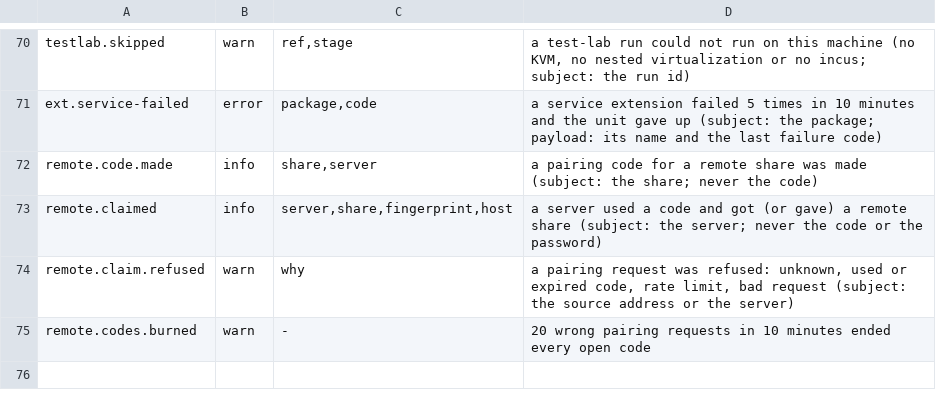
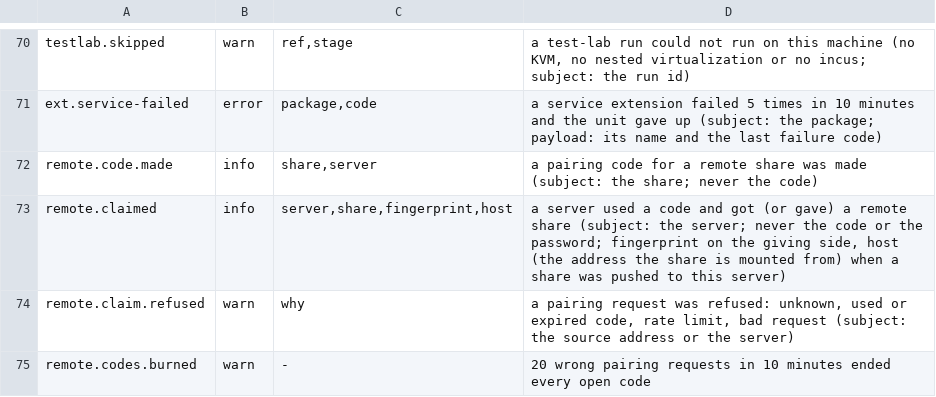
Before and after one commit to hobnix/core, a TSV file: scripts/lib/event-kinds.tsv, drawn as a sheet; only a part is shown, gaps mark what is left out.

Commit message:
remote shares: one host rule for reconnect, claim event without host, manual add keeps exit 1
Signed-off-by: Wolfgang Schuchter <wolfgang@schuchter.dev>

```diff
--- a/scripts/lib/event-kinds.tsv
+++ b/scripts/lib/event-kinds.tsv
@@ -72,3 +72,3 @@ ext.service-failed	error	package,code	a service extension failed 5 times in 10 m
 remote.code.made	info	share,server	a pairing code for a remote share was made (subject: the share; never the code)
-remote.claimed	info	server,share,fingerprint,host	a server used a code and got (or gave) a remote share (subject: the server; never the code or the password)
+remote.claimed	info	server,share,fingerprint,host	a server used a code and got (or gave) a remote share (subject: the server; never the code or the password; fingerprint on the giving side, host (the address the share is mounted from) when a share was pushed to this server)
 remote.claim.refused	warn	why	a pairing request was refused: unknown, used or expired code, rate limit, bad request (subject: the source address or the server)
```
Also changed, not shown: 4 other files.
